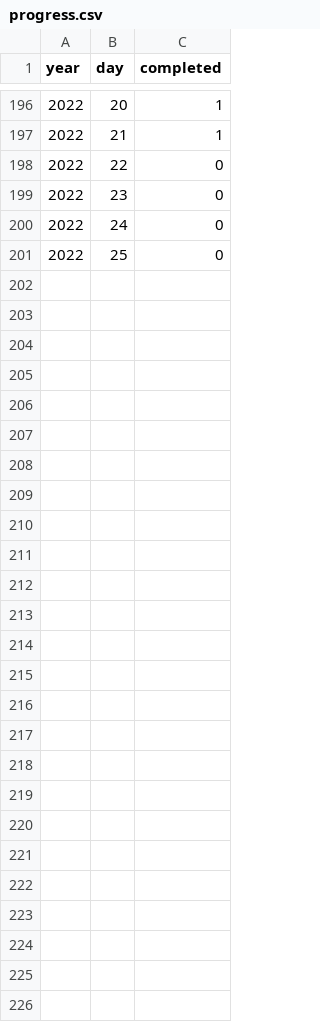
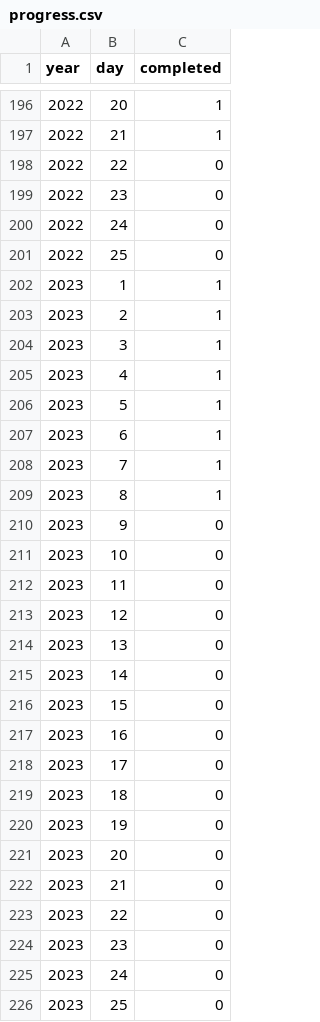
Before and after one commit to mgtezak/Advent-of-Code-Puzzle-Solver, a CSV file: db/progress.csv, drawn as a sheet; only a part is shown, gaps mark what is left out.

```diff
--- a/db/progress.csv
+++ b/db/progress.csv
@@ -201 +201,26 @@ year,day,completed
 2022,25,0
+2023,1,1
+2023,2,1
+2023,3,1
+2023,4,1
+2023,5,1
+2023,6,1
+2023,7,1
+2023,8,1
+2023,9,0
+2023,10,0
+2023,11,0
+2023,12,0
+2023,13,0
+2023,14,0
+2023,15,0
+2023,16,0
+2023,17,0
+2023,18,0
+2023,19,0
+2023,20,0
+2023,21,0
+2023,22,0
+2023,23,0
+2023,24,0
+2023,25,0
```
Also changed, not shown: 6 other files.
